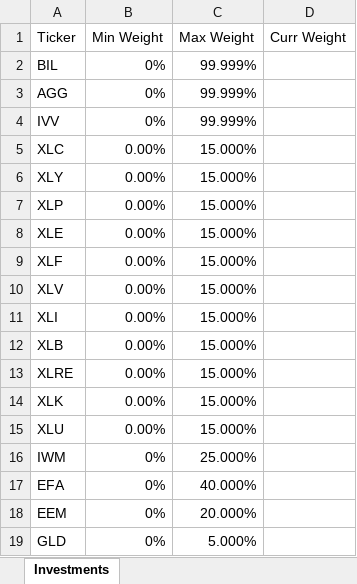
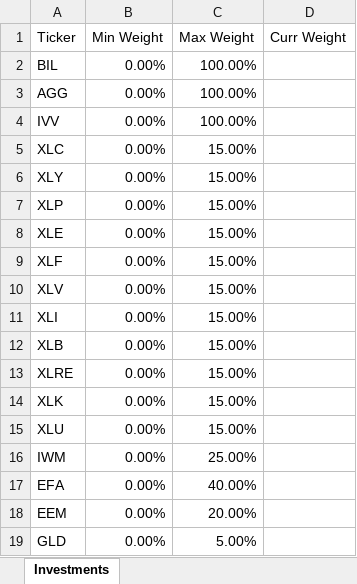
Before and after one commit to epageler/.efficient_frontier, an Excel workbook: data/2_basic_asset_classes_plus_sectors_constrained.xlsx, sheet Investments, drawn as a sheet; values as stored, in another font and other column widths than the file's, no borders; the diff names each change by its address in the sheet, - before the commit and + after, or states it on an @@ line.

```diff
--- a/data/2_basic_asset_classes_plus_sectors_constrained.xlsx (sheet Investments)
+++ b/data/2_basic_asset_classes_plus_sectors_constrained.xlsx (sheet Investments)
-B2:B4 (Min Weight): 0%
+B2:B4 (Min Weight): 0.00%
-C2:C4 (Max Weight): 99.999%
+C2:C4 (Max Weight): 100.00%
-C5:C15 (Max Weight): 15.000%
+C5:C15 (Max Weight): 15.00%
-B16:B19 (Min Weight): 0%
+B16:B19 (Min Weight): 0.00%
-C16 (Max Weight): 25.000%
+C16 (Max Weight): 25.00%
-C17 (Max Weight): 40.000%
+C17 (Max Weight): 40.00%
-C18 (Max Weight): 20.000%
+C18 (Max Weight): 20.00%
-C19 (Max Weight): 5.000%
+C19 (Max Weight): 5.00%
```
Also changed, not shown: data/0_basic_asset_classes_constrained.xlsx, data/1_basic_asset_classes_unconstrained.xlsx, 2 other files.
